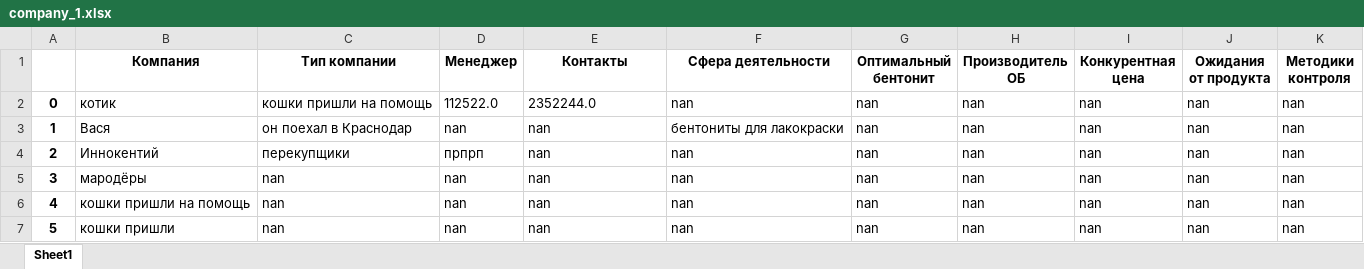
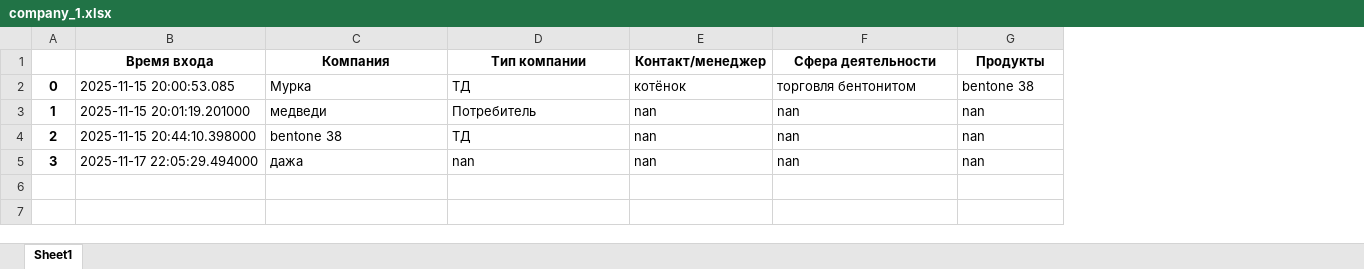
Before and after one commit to Belkub/ATE-EVALUATION, an Excel workbook: company_1.xlsx, sheet Sheet1, drawn as a sheet; values as stored, in another font and other column widths than the file's, no borders; removed rows and columns are numbered as before the commit, all else as after; the diff names each change by its address in the sheet, - before the commit and + after, or states it on an @@ line.

Commit message:
Add files via upload

```diff
--- a/company_1.xlsx (sheet Sheet1)
+++ b/company_1.xlsx (sheet Sheet1)
+column B (Время входа), rows 2-5: 2025-11-15 20:00:53.085 | 2025-11-15 20:01:19.201000 | 2025-11-15 20:44:10.398000 | 2025-11-17 22:05:29.494000
-column D (Менеджер), rows 2-5: 112522.0 | nan | прпрп | nan
-column H (Производитель ОБ), rows 2-5: all nan
-column I (Конкурентная цена), rows 2-5: all nan
-column J (Ожидания от продукта), rows 2-5: all nan
-column K (Методики контроля), rows 2-5: all nan
-E1: Контакты
+E1: Контакт/менеджер
-G1: Оптимальный бентонит
+G1: Продукты
-C2 (Компания): котик
+C2 (Компания): Мурка
-D2 (Тип компании): кошки пришли на помощь
+D2 (Тип компании): ТД
-E2 (Контакт/менеджер): 2352244.0
+E2 (Контакт/менеджер): котёнок
-F2 (Сфера деятельности): nan
+F2 (Сфера деятельности): торговля бентонитом
-G2 (Продукты): nan
+G2 (Продукты): bentone 38
-C3 (Компания): Вася
+C3 (Компания): медведи
-D3 (Тип компании): он поехал в Краснодар
+D3 (Тип компании): Потребитель
-F3 (Сфера деятельности): бентониты для лакокраски
+F3 (Сфера деятельности): nan
-C4 (Компания): Иннокентий
+C4 (Компания): bentone 38
-D4 (Тип компании): перекупщики
+D4 (Тип компании): ТД
-C5 (Компания): мародёры
+C5 (Компания): дажа
-row 6: 4 | кошки пришли на помощь | nan | nan | nan | nan | nan | nan | nan | nan | nan
-row 7: 5 | кошки пришли | nan | nan | nan | nan | nan | nan | nan | nan | nan
```
